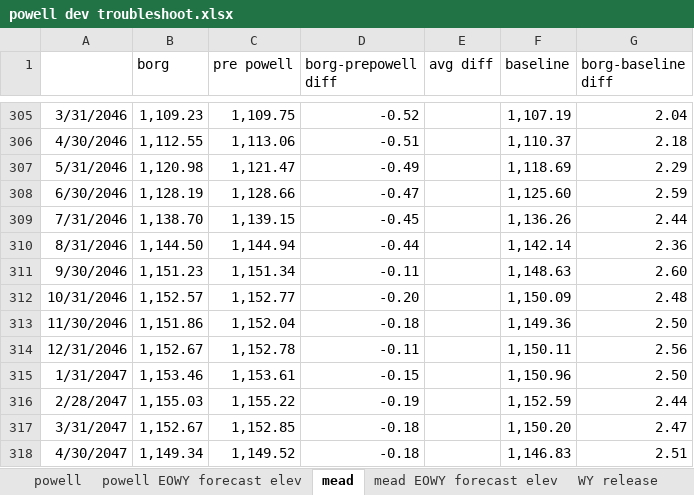
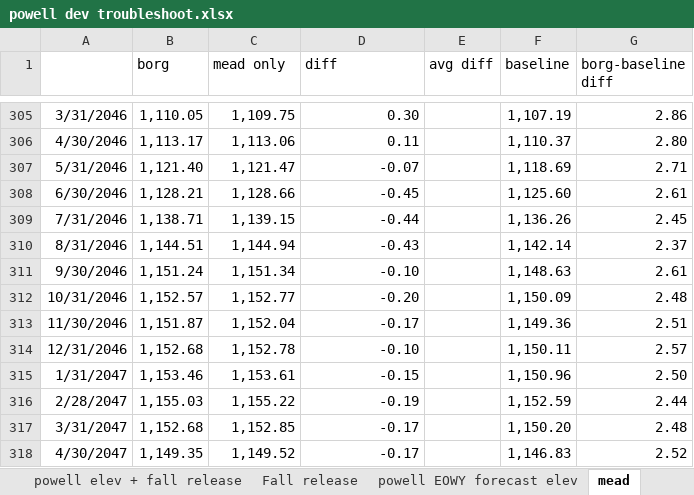
Before and after one commit to BoulderCodeHub/crss.borg_2.1, an Excel workbook: powell dev troubleshoot.xlsx, sheet mead, drawn as a sheet; only a part is shown, gaps mark what is left out; values as stored, in another font and other column widths than the file's, no borders; charts and pictures not drawn; the diff covers the shown part only; the diff names each change by its address in the sheet, - before the commit and + after, or states it on an @@ line.

Commit message:
- changed MeadOnly model background color
- added "Fall Outflow Volume" to "Powell Operation" object in crss.borg_2.0 and mead only models and added to SCT

- fixed "PowellUpperTierElevation" again

- created a rulest "mead only MERT adj" to test whether fall releases were the only differences in the models. it forces the fall release when in MERT to be 2 maf instead of 1.58

- revised riversmart study to run dev model vs. mead only w/ MERTadj on BA

```diff
--- a/powell dev troubleshoot.xlsx (sheet mead)
+++ b/powell dev troubleshoot.xlsx (sheet mead)
+sheet tab: powell elev + fall release
+sheet tab: Fall release
-C1: pre powell
+C1: mead only
-D1: borg-prepowell diff
+D1: diff
-B305 (borg): 1,109.23
+B305 (borg): 1,110.05
-D305 (diff): -0.52
+D305 (diff): 0.30
-G305 (borg-baseline diff): 2.04
+G305 (borg-baseline diff): 2.86
-B306 (borg): 1,112.55
+B306 (borg): 1,113.17
-D306 (diff): -0.51
+D306 (diff): 0.11
-G306 (borg-baseline diff): 2.18
+G306 (borg-baseline diff): 2.80
-B307 (borg): 1,120.98
+B307 (borg): 1,121.40
-D307 (diff): -0.49
+D307 (diff): -0.07
-G307 (borg-baseline diff): 2.29
+G307 (borg-baseline diff): 2.71
-B308 (borg): 1,128.19
+B308 (borg): 1,128.21
-D308 (diff): -0.47
+D308 (diff): -0.45
-G308 (borg-baseline diff): 2.59
+G308 (borg-baseline diff): 2.61
-B309 (borg): 1,138.70
+B309 (borg): 1,138.71
-D309 (diff): -0.45
+D309 (diff): -0.44
-G309 (borg-baseline diff): 2.44
+G309 (borg-baseline diff): 2.45
-B310 (borg): 1,144.50
+B310 (borg): 1,144.51
-D310 (diff): -0.44
+D310 (diff): -0.43
-G310 (borg-baseline diff): 2.36
+G310 (borg-baseline diff): 2.37
-B311 (borg): 1,151.23
+B311 (borg): 1,151.24
-D311 (diff): -0.11
+D311 (diff): -0.10
-G311 (borg-baseline diff): 2.60
+G311 (borg-baseline diff): 2.61
-B313 (borg): 1,151.86
+B313 (borg): 1,151.87
-D313 (diff): -0.18
+D313 (diff): -0.17
-G313 (borg-baseline diff): 2.50
+G313 (borg-baseline diff): 2.51
-B314 (borg): 1,152.67
+B314 (borg): 1,152.68
-D314 (diff): -0.11
+D314 (diff): -0.10
-G314 (borg-baseline diff): 2.56
+G314 (borg-baseline diff): 2.57
-B317 (borg): 1,152.67
+B317 (borg): 1,152.68
-D317:D318 (diff): -0.18
+D317:D318 (diff): -0.17
-G317 (borg-baseline diff): 2.47
+G317 (borg-baseline diff): 2.48
-B318 (borg): 1,149.34
+B318 (borg): 1,149.35
-G318 (borg-baseline diff): 2.51
+G318 (borg-baseline diff): 2.52
```
Also changed, not shown: 127 edited cells and cell formats elsewhere in this sheet, sheet powell, sheet WY release, sheet lb actual delivery annual, sheet powell EOWY forecast elev, sheet mead EOWY forecast elev, sheet lb actual delivery, 1 more sheet, other sheet tabs, charts or pictures, 10 other files.
